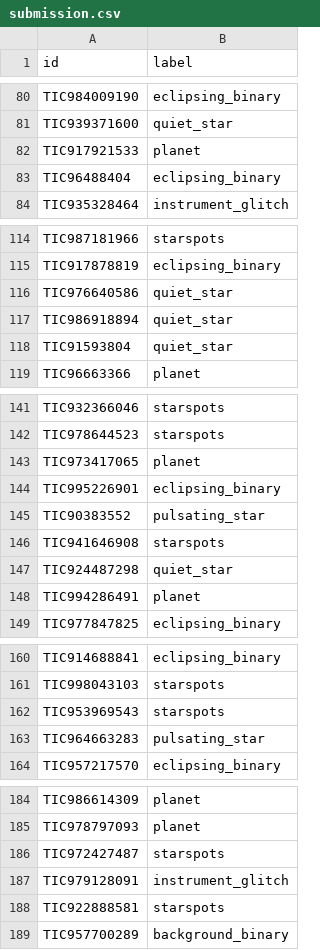
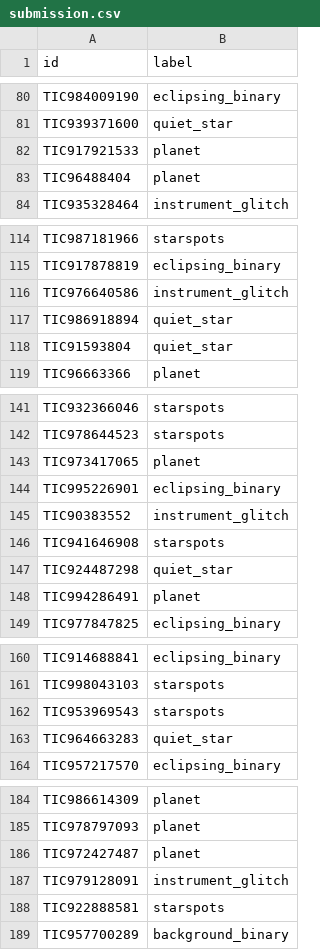
Before and after one commit to sheldonvibinonmusic/ML-challenge-last-dance, a CSV file: submission.csv, drawn as a sheet; only a part is shown, gaps mark what is left out; the diff covers the shown part only.

```diff
--- a/submission.csv
+++ b/submission.csv
@@ -82,3 +82,3 @@ TIC939371600,quiet_star
 TIC917921533,planet
-TIC96488404,eclipsing_binary
+TIC96488404,planet
 TIC935328464,instrument_glitch
@@ -115,3 +115,3 @@ TIC987181966,starspots
 TIC917878819,eclipsing_binary
-TIC976640586,quiet_star
+TIC976640586,instrument_glitch
 TIC986918894,quiet_star
@@ -144,3 +144,3 @@ TIC973417065,planet
 TIC995226901,eclipsing_binary
-TIC90383552,pulsating_star
+TIC90383552,instrument_glitch
 TIC941646908,starspots
@@ -162,3 +162,3 @@ TIC998043103,starspots
 TIC953969543,starspots
-TIC964663283,pulsating_star
+TIC964663283,quiet_star
 TIC957217570,eclipsing_binary
@@ -185,3 +185,3 @@ TIC986614309,planet
 TIC978797093,planet
-TIC972427487,starspots
+TIC972427487,planet
 TIC979128091,instrument_glitch
```
Also changed, not shown: 127 edited cells elsewhere in this file, submission_final.csv.
